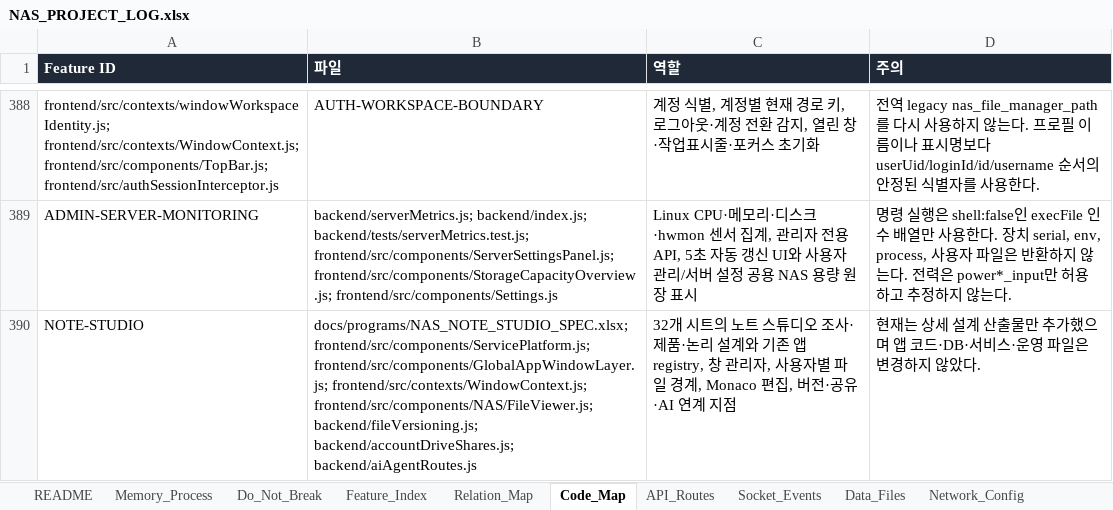
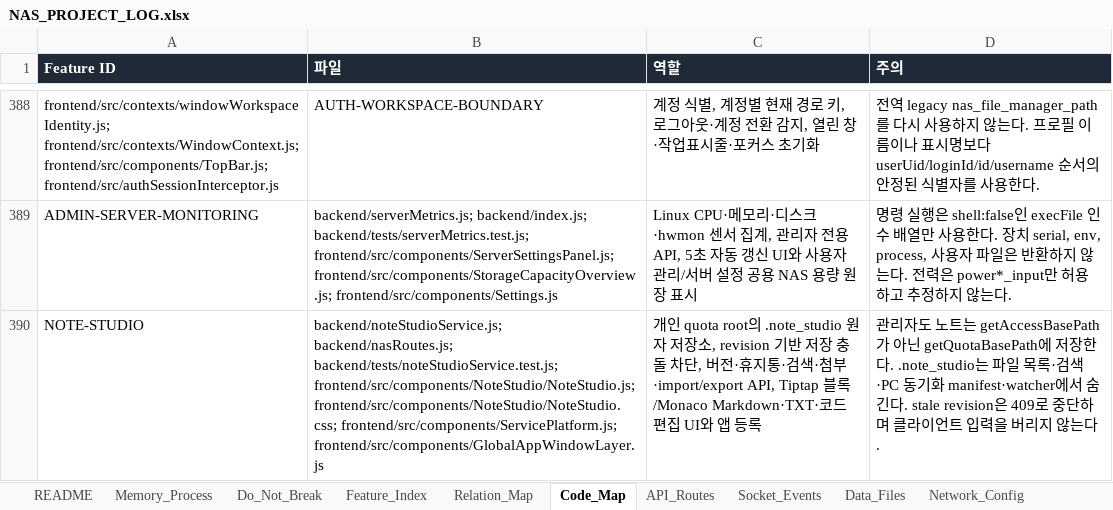
Before and after one commit to CLim020924/NAS_dev, an Excel workbook: docs/NAS_PROJECT_LOG.xlsx, sheet Code_Map, drawn as a sheet; only a part is shown, gaps mark what is left out; values as stored, in another font and other column widths than the file's, no borders; removed rows and columns are numbered as before the commit, all else as after; the diff names each change by its address in the sheet, - before the commit and + after, or states it on an @@ line.

```diff
--- a/docs/NAS_PROJECT_LOG.xlsx (sheet Code_Map)
+++ b/docs/NAS_PROJECT_LOG.xlsx (sheet Code_Map)
-row 390: NOTE-STUDIO | docs/programs/NAS_NOTE_STUDIO_SPEC.xlsx; frontend/src/components/ServicePlatform.js; frontend/src/components/GlobalAppWindowLayer.js; frontend/src/contexts/WindowContext.js; frontend/src/components/NAS/FileViewer.js; backend/fileVersioning.js; backend/accountDriveShares.js; backend/aiAgentRoutes.js | 32개 시트의 노트 스튜디오 조사·제품·논리 설계와 기존 앱 registry, 창 관리자, 사용자별 파일 경계, Monaco 편집, 버전·공유·AI 연계 지점 | 현재는 상세 설계 산출물만 추가했으며 앱 코드·DB·서비스·운영 파일은 변경하지 않았다.
+row 390: NOTE-STUDIO | backend/noteStudioService.js; backend/nasRoutes.js; backend/tests/noteStudioService.test.js; frontend/src/components/NoteStudio/NoteStudio.js; frontend/src/components/NoteStudio/NoteStudio.css; frontend/src/components/ServicePlatform.js; frontend/src/components/GlobalAppWindowLayer.js | 개인 quota root의 .note_studio 원자 저장소, revision 기반 저장 충돌 차단, 버전·휴지통·검색·첨부·import/export API, Tiptap 블록/Monaco Markdown·TXT·코드 편집 UI와 앱 등록 | 관리자도 노트는 getAccessBasePath가 아닌 getQuotaBasePath에 저장한다. .note_studio는 파일 목록·검색·PC 동기화 manifest·watcher에서 숨긴다. stale revision은 409로 중단하며 클라이언트 입력을 버리지 않는다.
```
Also changed, not shown: sheet API_Routes, sheet Patch_Log, sheet Do_Not_Break, sheet Request_Archive, sheet Feature_Index, docs/programs/NAS_NOTE_STUDIO_SPEC.xlsx, 10 other files.
